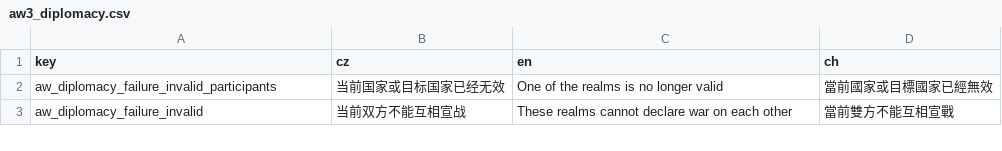
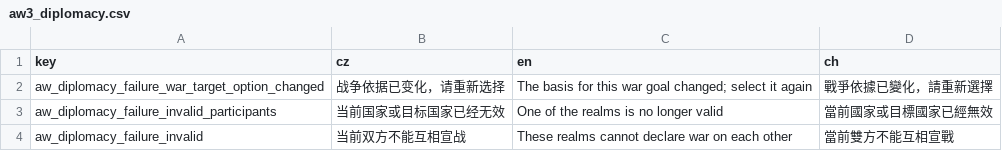
Before and after one commit to monpai-lover/AncientWarfare3.0, a CSV file: Locales/aw3_diplomacy.csv, drawn as a sheet; only a part is shown; the diff names each change by its address in the sheet, - before the commit and + after, or states it on an @@ line.

Commit message:
fix: reject changed war target basis

```diff
--- a/Locales/aw3_diplomacy.csv
+++ b/Locales/aw3_diplomacy.csv
+row 2: aw_diplomacy_failure_war_target_option_changed | 战争依据已变化，请重新选择 | The basis for this war goal changed; select it again | 戰爭依據已變化，請重新選擇
```
Also changed, not shown: 5 other files.
